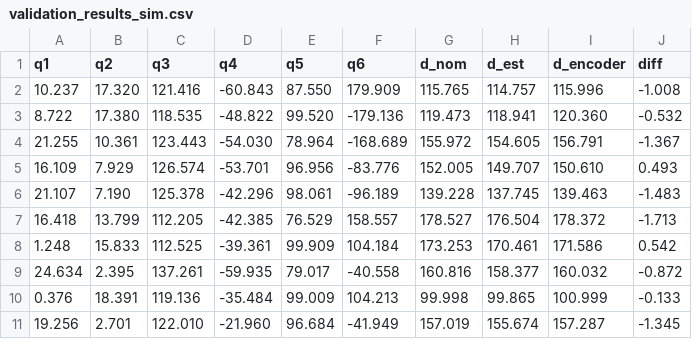
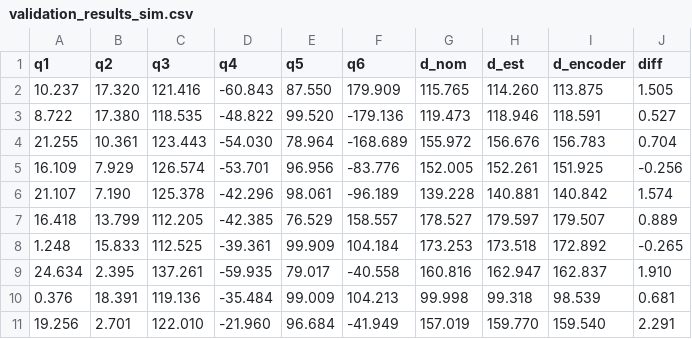
Before and after one commit to Flrxx/calibration_sim, a CSV file: results/ARM95/validation_results_sim.csv, drawn as a sheet; only a part is shown; the diff covers the shown part only.

```diff
--- a/results/ARM95/validation_results_sim.csv
+++ b/results/ARM95/validation_results_sim.csv
@@ -1,11 +1,11 @@
 q1,q2,q3,q4,q5,q6,d_nom,d_est,d_encoder,diff
-10.237,17.320,121.416,-60.843,87.550,179.909,115.765,114.757,115.996,-1.008
-8.722,17.380,118.535,-48.822,99.520,-179.136,119.473,118.941,120.360,-0.532
-21.255,10.361,123.443,-54.030,78.964,-168.689,155.972,154.605,156.791,-1.367
-16.109,7.929,126.574,-53.701,96.956,-83.776,152.005,149.707,150.610,0.493
-21.107,7.190,125.378,-42.296,98.061,-96.189,139.228,137.745,139.463,-1.483
-16.418,13.799,112.205,-42.385,76.529,158.557,178.527,176.504,178.372,-1.713
-1.248,15.833,112.525,-39.361,99.909,104.184,173.253,170.461,171.586,0.542
-24.634,2.395,137.261,-59.935,79.017,-40.558,160.816,158.377,160.032,-0.872
-0.376,18.391,119.136,-35.484,99.009,104.213,99.998,99.865,100.999,-0.133
-19.256,2.701,122.010,-21.960,96.684,-41.949,157.019,155.674,157.287,-1.345
+10.237,17.320,121.416,-60.843,87.550,179.909,115.765,114.260,113.875,1.505
+8.722,17.380,118.535,-48.822,99.520,-179.136,119.473,118.946,118.591,0.527
+21.255,10.361,123.443,-54.030,78.964,-168.689,155.972,156.676,156.783,0.704
+16.109,7.929,126.574,-53.701,96.956,-83.776,152.005,152.261,151.925,-0.256
+21.107,7.190,125.378,-42.296,98.061,-96.189,139.228,140.881,140.842,1.574
+16.418,13.799,112.205,-42.385,76.529,158.557,178.527,179.597,179.507,0.889
+1.248,15.833,112.525,-39.361,99.909,104.184,173.253,173.518,172.892,-0.265
+24.634,2.395,137.261,-59.935,79.017,-40.558,160.816,162.947,162.837,1.910
+0.376,18.391,119.136,-35.484,99.009,104.213,99.998,99.318,98.539,0.681
+19.256,2.701,122.010,-21.960,96.684,-41.949,157.019,159.770,159.540,2.291
```
Also changed, not shown: 34 edited cells elsewhere in this file, datasets/ARM95/wire/calibration_dataset_full_29.05.csv, results/ARM95/test_result.csv.
